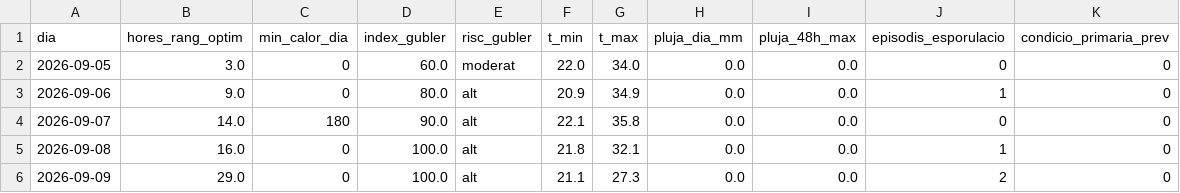
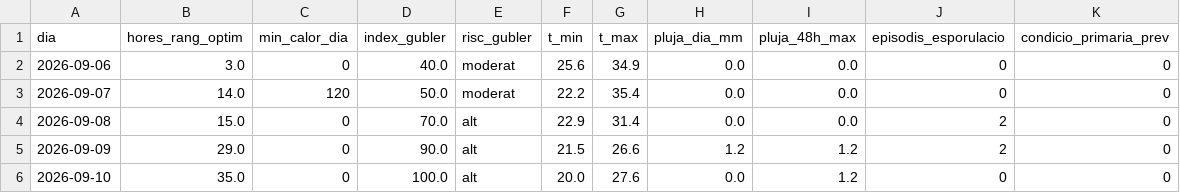
Before and after one commit to toninadalmas-tech/datos-vid-son-nadal, a CSV file: data/previsio.csv, drawn as a sheet.

```diff
--- a/data/previsio.csv
+++ b/data/previsio.csv
@@ -1,6 +1,6 @@
 dia,hores_rang_optim,min_calor_dia,index_gubler,risc_gubler,t_min,t_max,pluja_dia_mm,pluja_48h_max,episodis_esporulacio,condicio_primaria_prev
-2026-09-05,3.0,0,60.0,moderat,22.0,34.0,0.0,0.0,0,0
-2026-09-06,9.0,0,80.0,alt,20.9,34.9,0.0,0.0,1,0
-2026-09-07,14.0,180,90.0,alt,22.1,35.8,0.0,0.0,0,0
-2026-09-08,16.0,0,100.0,alt,21.8,32.1,0.0,0.0,1,0
-2026-09-09,29.0,0,100.0,alt,21.1,27.3,0.0,0.0,2,0
+2026-09-06,3.0,0,40.0,moderat,25.6,34.9,0.0,0.0,0,0
+2026-09-07,14.0,120,50.0,moderat,22.2,35.4,0.0,0.0,0,0
+2026-09-08,15.0,0,70.0,alt,22.9,31.4,0.0,0.0,2,0
+2026-09-09,29.0,0,90.0,alt,21.5,26.6,1.2,1.2,2,0
+2026-09-10,35.0,0,100.0,alt,20.0,27.6,0.0,1.2,0,0
```
Also changed, not shown: data/historial.csv, 7 other files.
